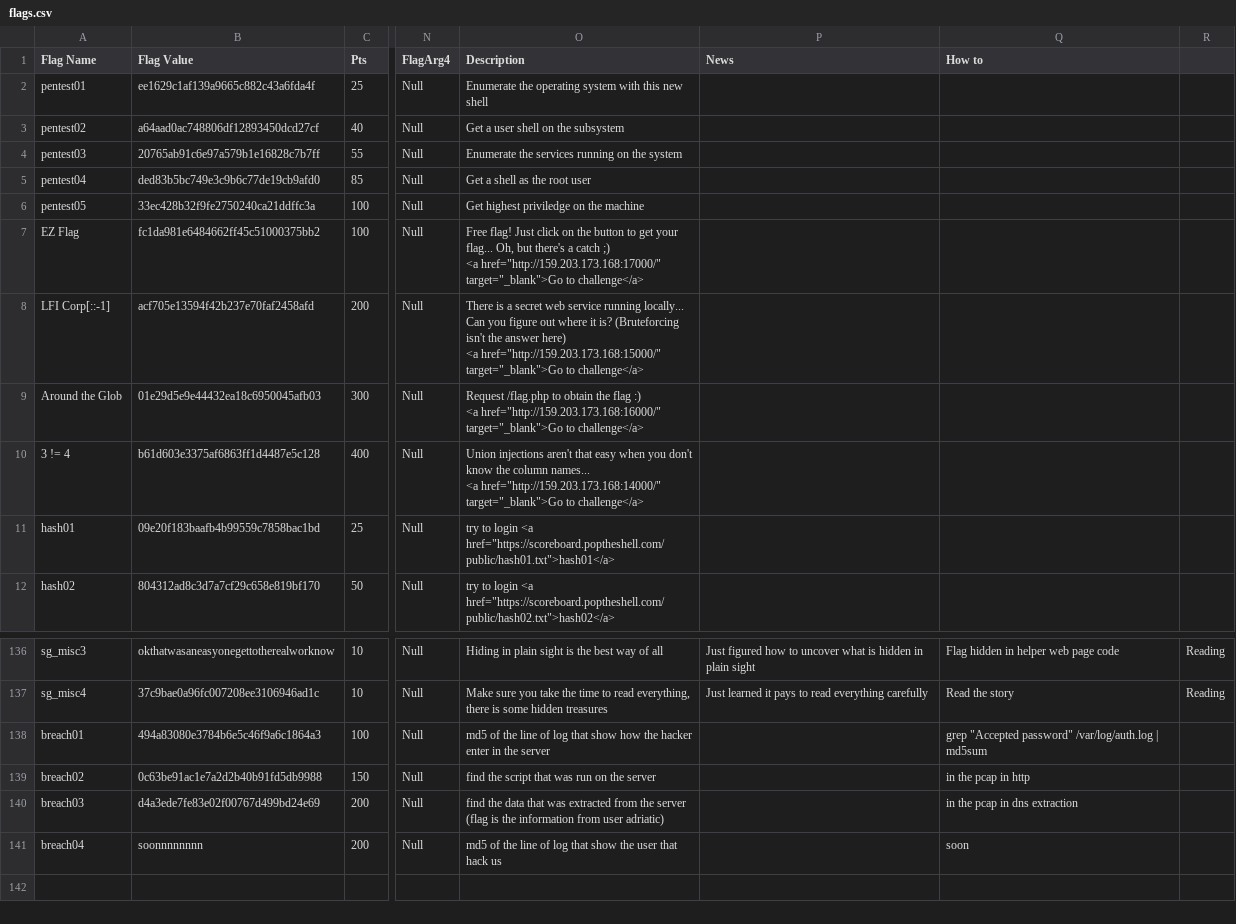
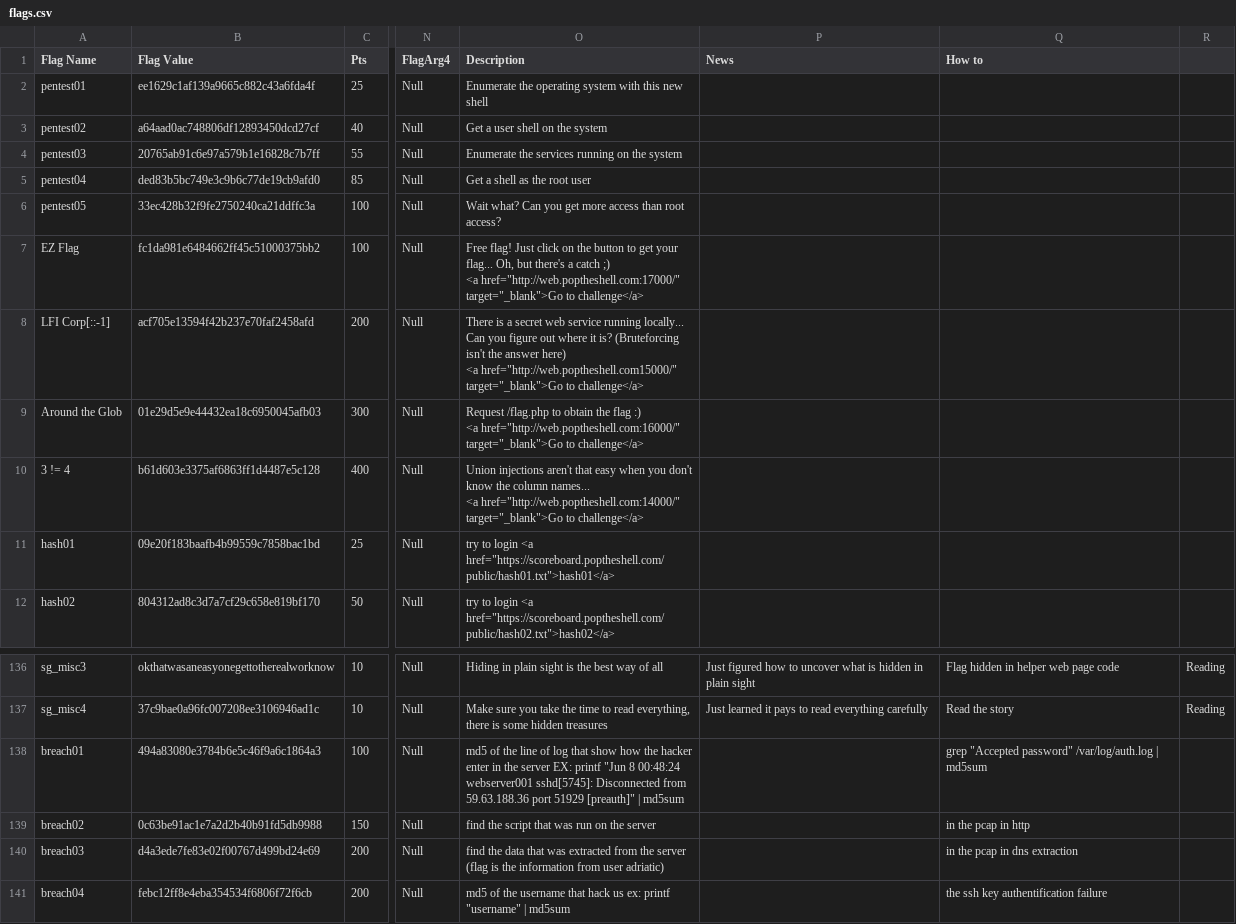
Before and after one commit to hackfestca/hfscoreboard, a CSV file: import/flags.csv, drawn as a sheet; only a part is shown, gaps mark what is left out; ↵ is a line break in a cell; the diff names each change by its address in the sheet, - before the commit and + after, or states it on an @@ line.

Commit message:
Latest updates of flags and categories

```diff
--- a/import/flags.csv
+++ b/import/flags.csv
-O3 (Description): Get a user shell on the subsystem
+O3 (Description): Get a user shell on the system
-O6 (Description): Get highest priviledge on the machine
+O6 (Description): Wait what? Can you get more access than root access?
-O7 (Description): …;) ↵ <a href="http://159.203.173.168:17000/" target="_blank">Go to…
+O7 (Description): …;) ↵ <a href="http://web.poptheshell.com:17000/" target="_blank">Go to…
-O8 (Description): …here) ↵ <a href="http://159.203.173.168:15000/" target="_blank">Go to…
+O8 (Description): …here) ↵ <a href="http://web.poptheshell.com15000/" target="_blank">Go to…
-O9 (Description): …:) ↵ <a href="http://159.203.173.168:16000/" target="_blank">Go to…
+O9 (Description): …:) ↵ <a href="http://web.poptheshell.com:16000/" target="_blank">Go to…
-O10 (Description): …names... ↵ <a href="http://159.203.173.168:14000/" target="_blank">Go to…
+O10 (Description): …names... ↵ <a href="http://web.poptheshell.com:14000/" target="_blank">Go to…
-O138 (Description): …the server
+O138 (Description): …the server EX: printf "Jun 8 00:48:24 webserver001 sshd[5745]: Disconnected from 59.63.188.36 port 51929 [preauth]" | md5sum
-B141 (Flag Value): soonnnnnnnn
+B141 (Flag Value): febc12ff8e4eba354534f6806f72f6cb
-O141 (Description): …of the line of log that show the user that hack us
+O141 (Description): …of the username that hack us ex: printf "username" | md5sum
-Q141 (How to): soon
+Q141 (How to): the ssh key authentification failure
```
Also changed, not shown: import/categories.csv.
